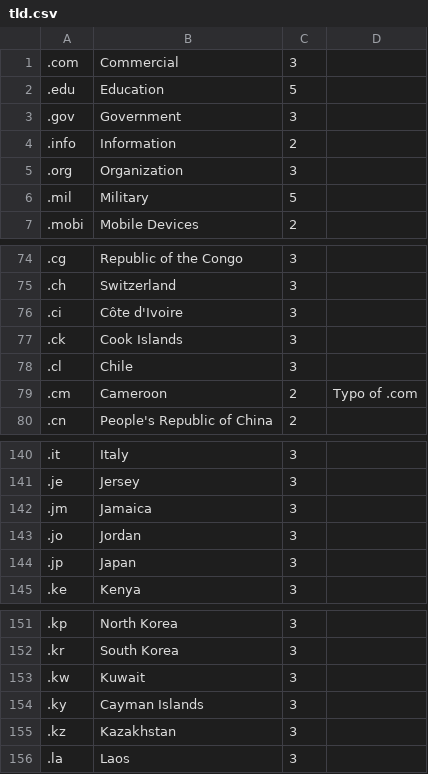
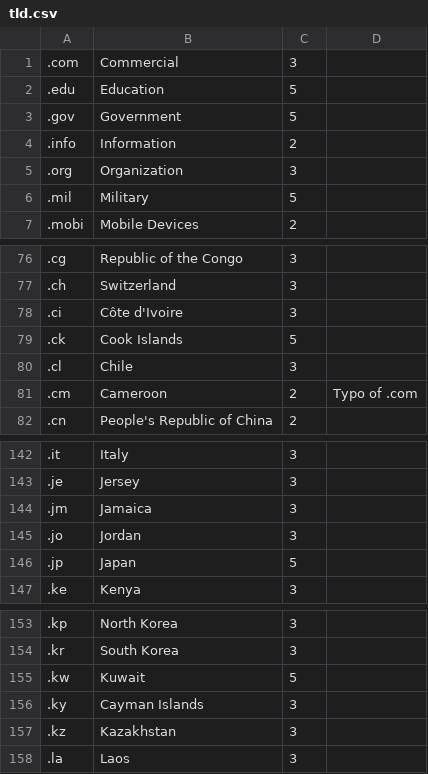
Before and after one commit to kingdevnl/notrack, a CSV file: admin/include/tld.csv, drawn as a sheet; only a part is shown, gaps mark what is left out; the diff covers the shown part only.

```diff
--- a/admin/include/tld.csv
+++ b/admin/include/tld.csv
@@ -2,3 +2,3 @@
 .edu,Education,5,
-.gov,Government,3,
+.gov,Government,5,
 .info,Information,2,
@@ -76,3 +78,3 @@
 .ci,Côte d'Ivoire,3,
-.ck,Cook Islands,3,
+.ck,Cook Islands,5,
 .cl,Chile,3,
@@ -143,3 +145,3 @@
 .jo,Jordan,3,
-.jp,Japan,3,
+.jp,Japan,5,
 .ke,Kenya,3,
@@ -152,3 +154,3 @@
 .kr,South Korea,3,
-.kw,Kuwait,3,
+.kw,Kuwait,5,
 .ky,Cayman Islands,3,
```
Also changed, not shown: 2 added rows and 7 edited cells elsewhere in this file.
